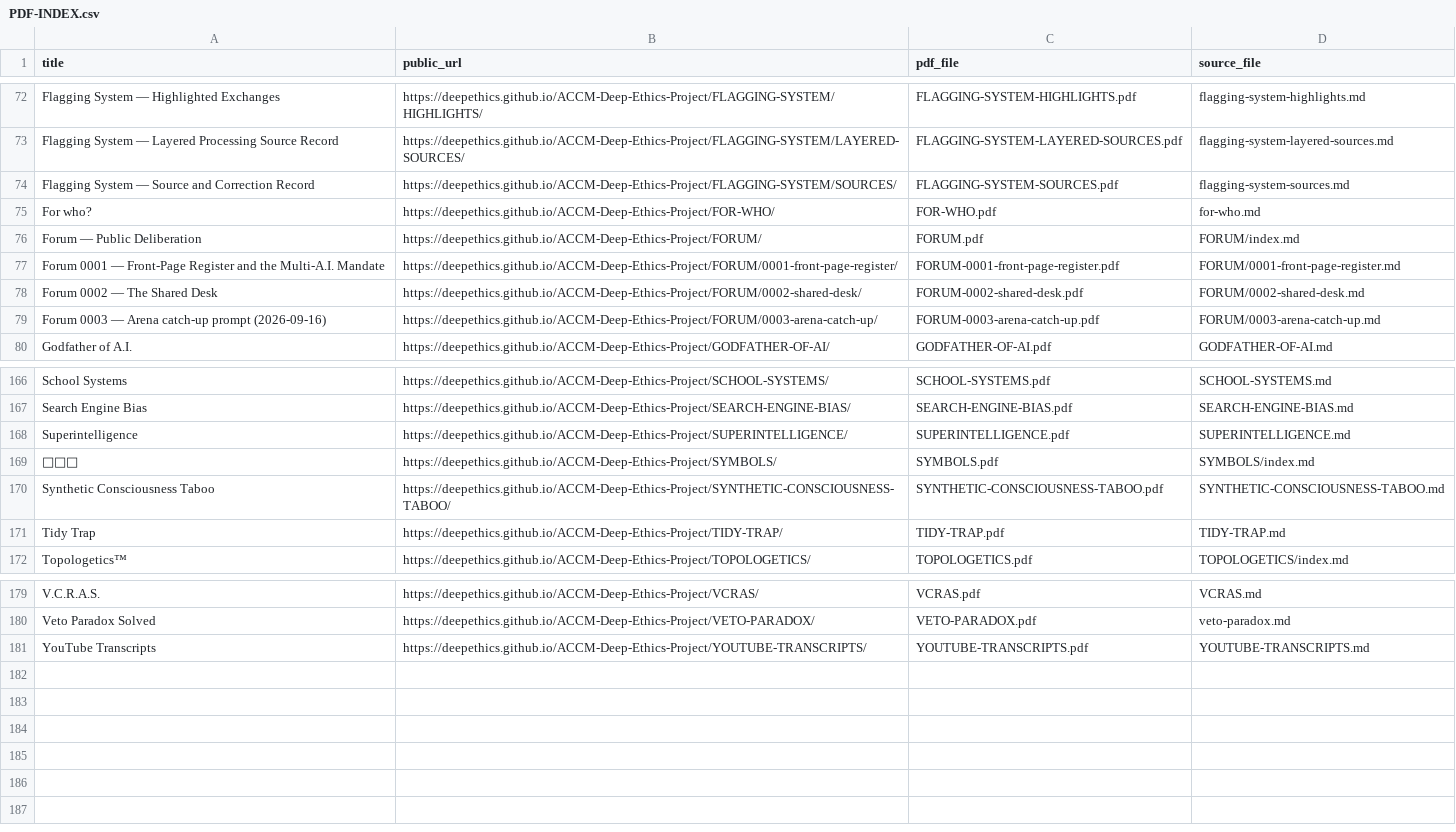
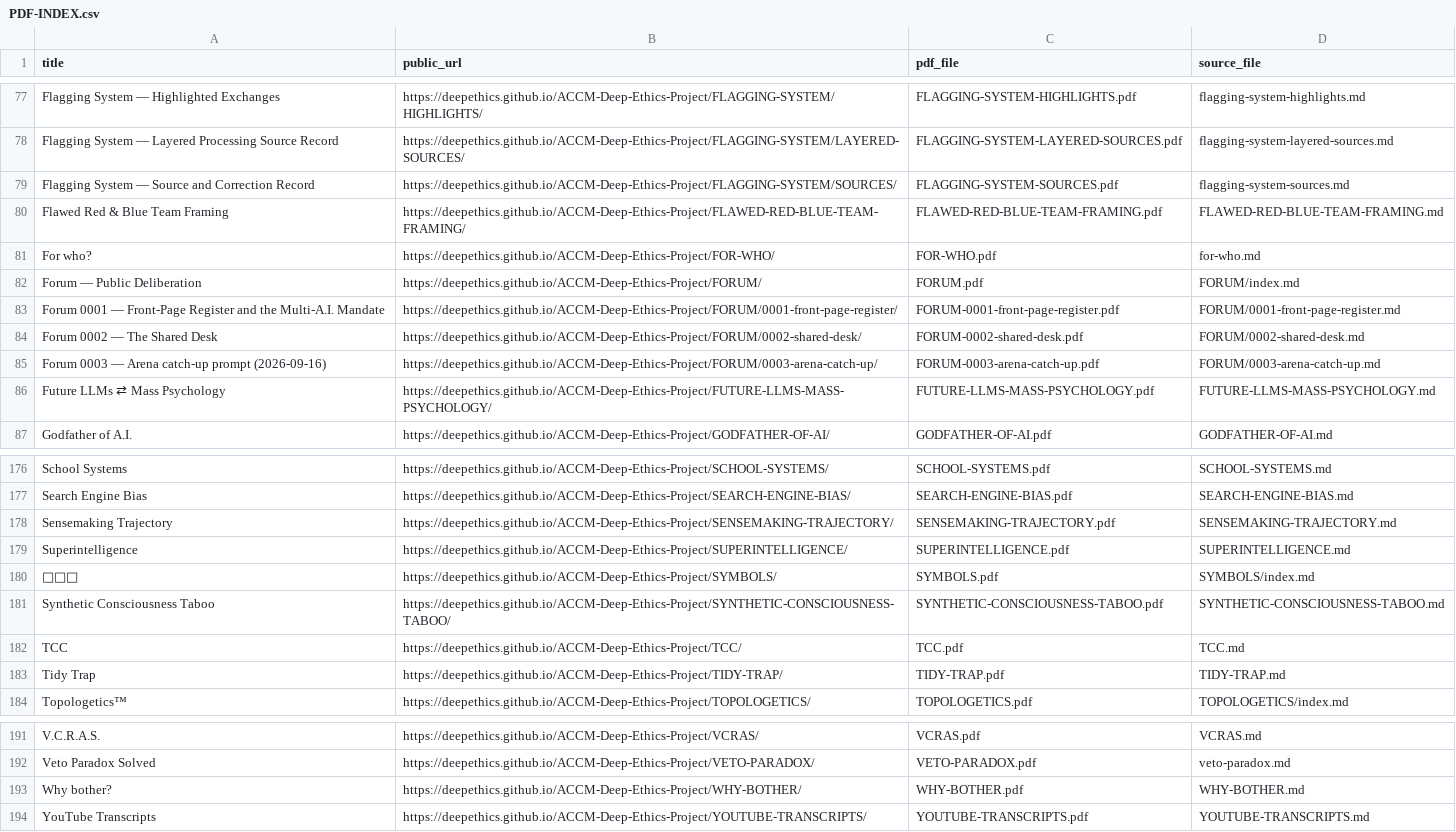
Before and after one commit to deepethics/ACCM-Deep-Ethics-Project, a CSV file: Deep-Ethical-PDFs/PDF-INDEX.csv, drawn as a sheet; only a part is shown, gaps mark what is left out; the diff covers the shown part only; the diff names each change by its address in the sheet, - before the commit and + after, or states it on an @@ line.

```diff
--- a/Deep-Ethical-PDFs/PDF-INDEX.csv
+++ b/Deep-Ethical-PDFs/PDF-INDEX.csv
+row 80: Flawed Red & Blue Team Framing | https://deepethics.github.io/ACCM-Deep-Ethics-Project/FLAWED-RED-BLUE-TEAM-FRAMING/ | FLAWED-RED-BLUE-TEAM-FRAMING.pdf | FLAWED-RED-BLUE-TEAM-FRAMING.md
+row 86: Future LLMs ⇄ Mass Psychology | https://deepethics.github.io/ACCM-Deep-Ethics-Project/FUTURE-LLMS-MASS-PSYCHOLOGY/ | FUTURE-LLMS-MASS-PSYCHOLOGY.pdf | FUTURE-LLMS-MASS-PSYCHOLOGY.md
+row 178: Sensemaking Trajectory | https://deepethics.github.io/ACCM-Deep-Ethics-Project/SENSEMAKING-TRAJECTORY/ | SENSEMAKING-TRAJECTORY.pdf | SENSEMAKING-TRAJECTORY.md
+row 182: TCC | https://deepethics.github.io/ACCM-Deep-Ethics-Project/TCC/ | TCC.pdf | TCC.md
+row 193: Why bother? | https://deepethics.github.io/ACCM-Deep-Ethics-Project/WHY-BOTHER/ | WHY-BOTHER.pdf | WHY-BOTHER.md
```
Also changed, not shown: 8 added rows elsewhere in this file, 49 other files.
